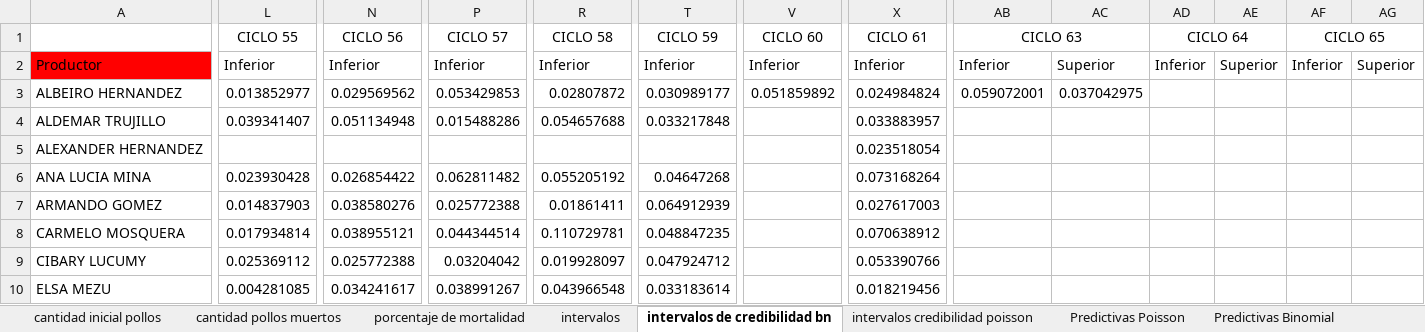
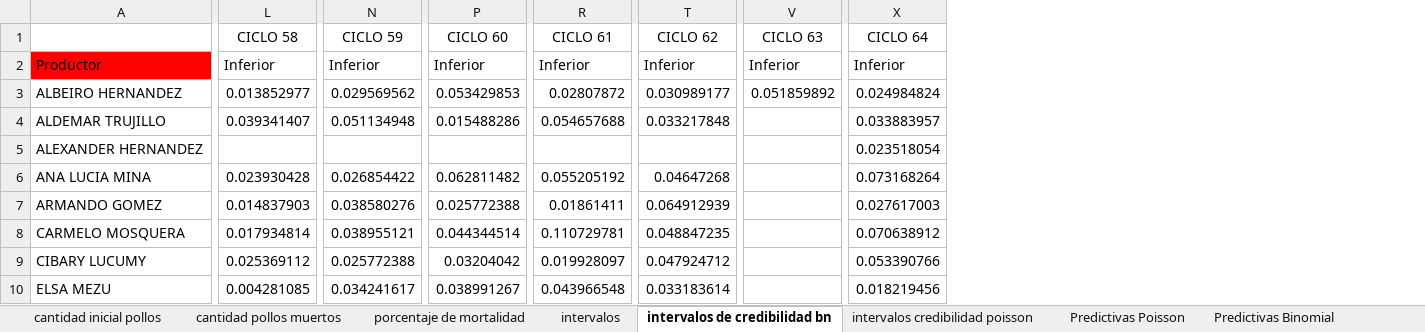
Before and after one commit to KevinChica1128/Consultoria, an Excel workbook: PROPUESTA FUNDEMERCA (2.5).xlsx, sheet intervalos de credibilidad bn, drawn as a sheet; only a part is shown, gaps mark what is left out; values as stored, in another font and other column widths than the file's, no borders; the diff covers the shown part only; the diff names each change by its address in the sheet, - before the commit and + after, or states it on an @@ line.

```diff
--- a/PROPUESTA FUNDEMERCA (2.5).xlsx (sheet intervalos de credibilidad bn)
+++ b/PROPUESTA FUNDEMERCA (2.5).xlsx (sheet intervalos de credibilidad bn)
-column AB (CICLO 63), rows 2-3: Inferior | 0.059072001
-column AC, rows 2-3: Superior | 0.037042975
-column AD (CICLO 64), row 2: Inferior
-column AE, row 2: Superior
-column AF (CICLO 65), row 2: Inferior
-column AG, row 2: Superior
-L1: CICLO 55
+L1: CICLO 58
-N1: CICLO 56
+N1: CICLO 59
-P1: CICLO 57
+P1: CICLO 60
-R1: CICLO 58
+R1: CICLO 61
-T1: CICLO 59
+T1: CICLO 62
-V1: CICLO 60
+V1: CICLO 63
-X1: CICLO 61
+X1: CICLO 64
```
Also changed, not shown: 3 edited cells elsewhere in this sheet, sheet intervalos credibilidad poisson, formulas that keep their value, charts or pictures, 6 other files.
